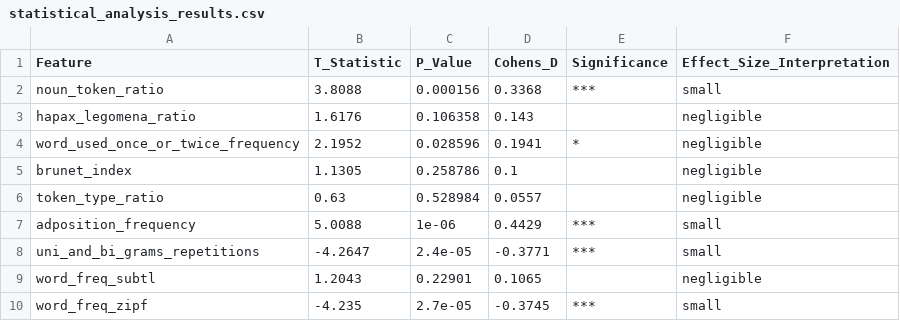
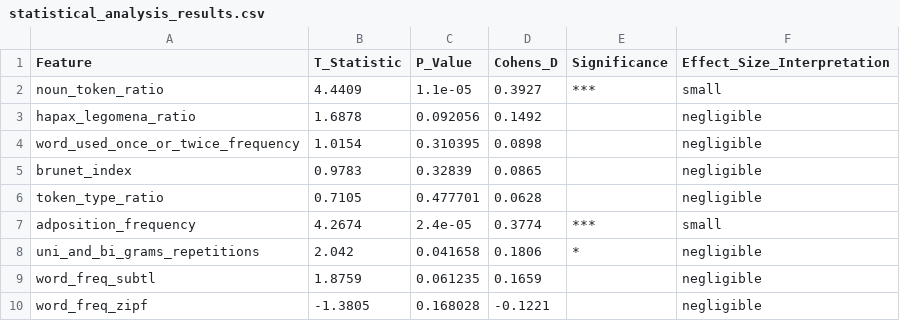
Before and after one commit to NetanelShalev/AD_LongitudinalDataGenerator, a CSV file: pitt vs story comprasions/statistical_analysis_results.csv, drawn as a sheet.

```diff
--- a/pitt vs story comprasions/statistical_analysis_results.csv
+++ b/pitt vs story comprasions/statistical_analysis_results.csv
@@ -1,10 +1,10 @@
 Feature,T_Statistic,P_Value,Cohens_D,Significance,Effect_Size_Interpretation
-noun_token_ratio,3.8088,0.000156,0.3368,***,small
-hapax_legomena_ratio,1.6176,0.106358,0.143,,negligible
-word_used_once_or_twice_frequency,2.1952,0.028596,0.1941,*,negligible
-brunet_index,1.1305,0.258786,0.1,,negligible
-token_type_ratio,0.63,0.528984,0.0557,,negligible
-adposition_frequency,5.0088,1e-06,0.4429,***,small
-uni_and_bi_grams_repetitions,-4.2647,2.4e-05,-0.3771,***,small
-word_freq_subtl,1.2043,0.22901,0.1065,,negligible
-word_freq_zipf,-4.235,2.7e-05,-0.3745,***,small
+noun_token_ratio,4.4409,1.1e-05,0.3927,***,small
+hapax_legomena_ratio,1.6878,0.092056,0.1492,,negligible
+word_used_once_or_twice_frequency,1.0154,0.310395,0.0898,,negligible
+brunet_index,0.9783,0.32839,0.0865,,negligible
+token_type_ratio,0.7105,0.477701,0.0628,,negligible
+adposition_frequency,4.2674,2.4e-05,0.3774,***,small
+uni_and_bi_grams_repetitions,2.042,0.041658,0.1806,*,negligible
+word_freq_subtl,1.8759,0.061235,0.1659,,negligible
+word_freq_zipf,-1.3805,0.168028,-0.1221,,negligible
```
Also changed, not shown: pitt vs story comprasions/group_comparison_summary.csv, pitt vs story comprasions/pitt_linguistic_features_complete.csv, 11 other files.
